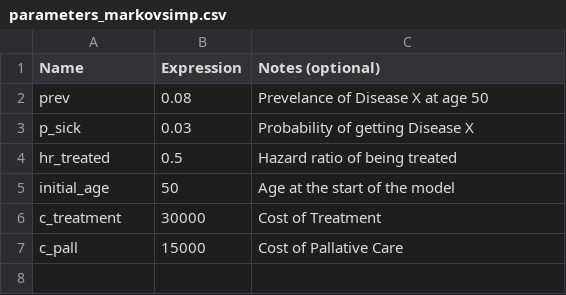
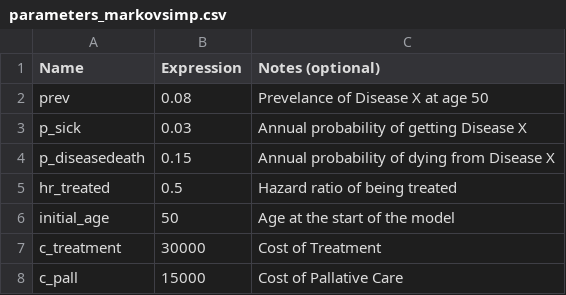
Before and after one commit to geratcliff/vital-2026-Cebu, a CSV file: case-studies/parameters_markovsimp.csv, drawn as a sheet.

```diff
--- a/case-studies/parameters_markovsimp.csv
+++ b/case-studies/parameters_markovsimp.csv
@@ -2,3 +2,4 @@
 prev,0.08,Prevelance of Disease X at age 50
-p_sick,0.03,Probability of getting Disease X
+p_sick,0.03,Annual probability of getting Disease X
+p_diseasedeath,0.15,Annual probability of dying from Disease X
 hr_treated,0.5,Hazard ratio of being treated
```
Also changed, not shown: docs/case-studies/parameters_markovsimp.csv, 19 other files.
